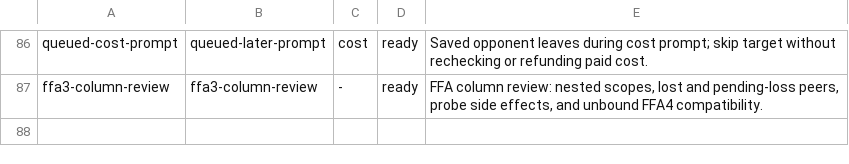
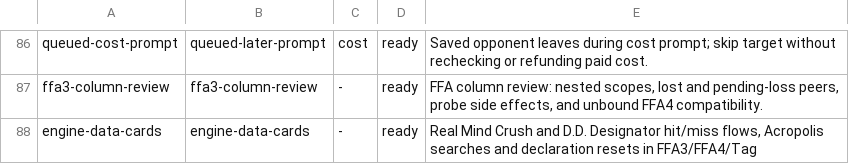
Before and after one commit to DuelingDomain/yugioh-bot, a TSV file: packages/duel-server/scripts/native/checks/checks.tsv, drawn as a sheet; only a part is shown, gaps mark what is left out; the diff names each change by its address in the sheet, - before the commit and + after, or states it on an @@ line.

```diff
--- a/packages/duel-server/scripts/native/checks/checks.tsv
+++ b/packages/duel-server/scripts/native/checks/checks.tsv
+row 88: engine-data-cards | engine-data-cards | - | ready | Real Mind Crush and D.D. Designator hit/miss flows, Acropolis searches and declaration resets in FFA3/FFA4/Tag
```
Also changed, not shown: 4 other files.
